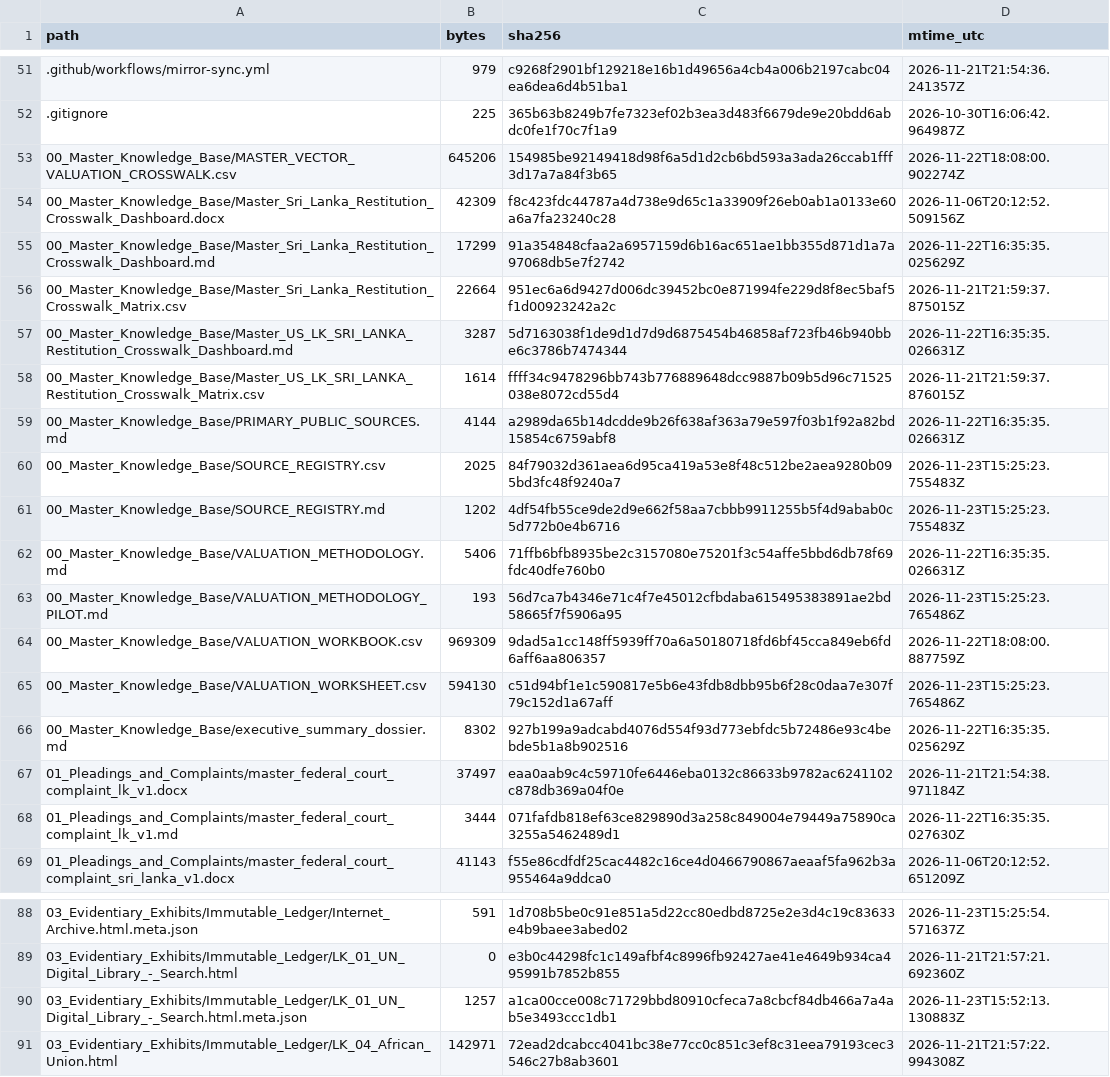
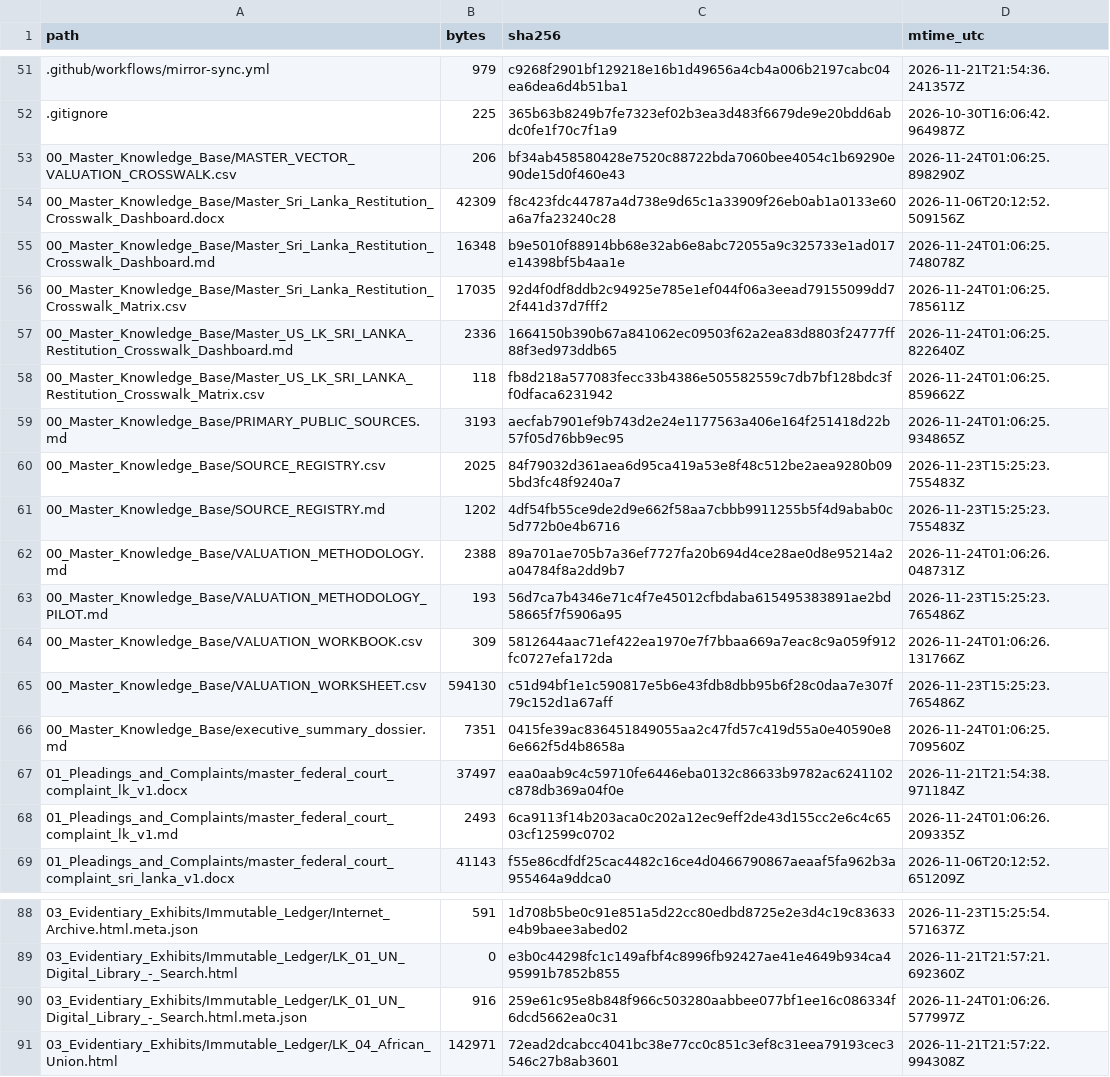
Before and after one commit to GlobalRestitutionAlliance/asia-us-lk-sri-lanka-master-litigation, a CSV file: 99_Archives_and_Manifests/MANIFEST_SHA256.csv, drawn as a sheet; only a part is shown, gaps mark what is left out; the diff covers the shown part only.

```diff
--- a/99_Archives_and_Manifests/MANIFEST_SHA256.csv
+++ b/99_Archives_and_Manifests/MANIFEST_SHA256.csv
@@ -52,18 +52,18 @@ path,bytes,sha256,mtime_utc
 .gitignore,225,365b63b8249b7fe7323ef02b3ea3d483f6679de9e20bdd6abdc0fe1f70c7f1a9,2026-10-30T16:06:42.964987Z
-00_Master_Knowledge_Base/MASTER_VECTOR_VALUATION_CROSSWALK.csv,645206,154985be92149418d98f6a5d1d2cb6bd593a3ada26ccab1fff3d17a7a84f3b65,2026-11-22T18:08:00.902274Z
+00_Master_Knowledge_Base/MASTER_VECTOR_VALUATION_CROSSWALK.csv,206,bf34ab458580428e7520c88722bda7060bee4054c1b69290e90de15d0f460e43,2026-11-24T01:06:25.898290Z
 00_Master_Knowledge_Base/Master_Sri_Lanka_Restitution_Crosswalk_Dashboard.docx,42309,f8c423fdc44787a4d738e9d65c1a33909f26eb0ab1a0133e60a6a7fa23240c28,2026-11-06T20:12:52.509156Z
-00_Master_Knowledge_Base/Master_Sri_Lanka_Restitution_Crosswalk_Dashboard.md,17299,91a354848cfaa2a6957159d6b16ac651ae1bb355d871d1a7a97068db5e7f2742,2026-11-22T16:35:35.025629Z
-00_Master_Knowledge_Base/Master_Sri_Lanka_Restitution_Crosswalk_Matrix.csv,22664,951ec6a6d9427d006dc39452bc0e871994fe229d8f8ec5baf5f1d00923242a2c,2026-11-21T21:59:37.875015Z
-00_Master_Knowledge_Base/Master_US_LK_SRI_LANKA_Restitution_Crosswalk_Dashboard.md,3287,5d7163038f1de9d1d7d9d6875454b46858af723fb46b940bbe6c3786b7474344,2026-11-22T16:35:35.026631Z
-00_Master_Knowledge_Base/Master_US_LK_SRI_LANKA_Restitution_Crosswalk_Matrix.csv,1614,ffff34c9478296bb743b776889648dcc9887b09b5d96c71525038e8072cd55d4,2026-11-21T21:59:37.876015Z
-00_Master_Knowledge_Base/PRIMARY_PUBLIC_SOURCES.md,4144,a2989da65b14dcdde9b26f638af363a79e597f03b1f92a82bd15854c6759abf8,2026-11-22T16:35:35.026631Z
+00_Master_Knowledge_Base/Master_Sri_Lanka_Restitution_Crosswalk_Dashboard.md,16348,b9e5010f88914bb68e32ab6e8abc72055a9c325733e1ad017e14398bf5b4aa1e,2026-11-24T01:06:25.748078Z
+00_Master_Knowledge_Base/Master_Sri_Lanka_Restitution_Crosswalk_Matrix.csv,17035,92d4f0df8ddb2c94925e785e1ef044f06a3eead79155099dd72f441d37d7fff2,2026-11-24T01:06:25.785611Z
+00_Master_Knowledge_Base/Master_US_LK_SRI_LANKA_Restitution_Crosswalk_Dashboard.md,2336,1664150b390b67a841062ec09503f62a2ea83d8803f24777ff88f3ed973ddb65,2026-11-24T01:06:25.822640Z
+00_Master_Knowledge_Base/Master_US_LK_SRI_LANKA_Restitution_Crosswalk_Matrix.csv,118,fb8d218a577083fecc33b4386e505582559c7db7bf128bdc3ff0dfaca6231942,2026-11-24T01:06:25.859662Z
+00_Master_Knowledge_Base/PRIMARY_PUBLIC_SOURCES.md,3193,aecfab7901ef9b743d2e24e1177563a406e164f251418d22b57f05d76bb9ec95,2026-11-24T01:06:25.934865Z
 00_Master_Knowledge_Base/SOURCE_REGISTRY.csv,2025,84f79032d361aea6d95ca419a53e8f48c512be2aea9280b095bd3fc48f9240a7,2026-11-23T15:25:23.755483Z
 00_Master_Knowledge_Base/SOURCE_REGISTRY.md,1202,4df54fb55ce9de2d9e662f58aa7cbbb9911255b5f4d9abab0c5d772b0e4b6716,2026-11-23T15:25:23.755483Z
-00_Master_Knowledge_Base/VALUATION_METHODOLOGY.md,5406,71ffb6bfb8935be2c3157080e75201f3c54affe5bbd6db78f69fdc40dfe760b0,2026-11-22T16:35:35.026631Z
+00_Master_Knowledge_Base/VALUATION_METHODOLOGY.md,2388,89a701ae705b7a36ef7727fa20b694d4ce28ae0d8e95214a2a04784f8a2dd9b7,2026-11-24T01:06:26.048731Z
 00_Master_Knowledge_Base/VALUATION_METHODOLOGY_PILOT.md,193,56d7ca7b4346e71c4f7e45012cfbdaba615495383891ae2bd58665f7f5906a95,2026-11-23T15:25:23.765486Z
-00_Master_Knowledge_Base/VALUATION_WORKBOOK.csv,969309,9dad5a1cc148ff5939ff70a6a50180718fd6bf45cca849eb6fd6aff6aa806357,2026-11-22T18:08:00.887759Z
+00_Master_Knowledge_Base/VALUATION_WORKBOOK.csv,309,5812644aac71ef422ea1970e7f7bbaa669a7eac8c9a059f912fc0727efa172da,2026-11-24T01:06:26.131766Z
 00_Master_Knowledge_Base/VALUATION_WORKSHEET.csv,594130,c51d94bf1e1c590817e5b6e43fdb8dbb95b6f28c0daa7e307f79c152d1a67aff,2026-11-23T15:25:23.765486Z
-00_Master_Knowledge_Base/executive_summary_dossier.md,8302,927b199a9adcabd4076d554f93d773ebfdc5b72486e93c4bebde5b1a8b902516,2026-11-22T16:35:35.025629Z
+00_Master_Knowledge_Base/executive_summary_dossier.md,7351,0415fe39ac836451849055aa2c47fd57c419d55a0e40590e86e662f5d4b8658a,2026-11-24T01:06:25.709560Z
 01_Pleadings_and_Complaints/master_federal_court_complaint_lk_v1.docx,37497,eaa0aab9c4c59710fe6446eba0132c86633b9782ac6241102c878db369a04f0e,2026-11-21T21:54:38.971184Z
-01_Pleadings_and_Complaints/master_federal_court_complaint_lk_v1.md,3444,071fafdb818ef63ce829890d3a258c849004e79449a75890ca3255a5462489d1,2026-11-22T16:35:35.027630Z
+01_Pleadings_and_Complaints/master_federal_court_complaint_lk_v1.md,2493,6ca9113f14b203aca0c202a12ec9eff2de43d155cc2e6c4c6503cf12599c0702,2026-11-24T01:06:26.209335Z
 01_Pleadings_and_Complaints/master_federal_court_complaint_sri_lanka_v1.docx,41143,f55e86cdfdf25cac4482c16ce4d0466790867aeaaf5fa962b3a955464a9ddca0,2026-11-06T20:12:52.651209Z
@@ -89,3 +89,3 @@ path,bytes,sha256,mtime_utc
 03_Evidentiary_Exhibits/Immutable_Ledger/LK_01_UN_Digital_Library_-_Search.html,0,e3b0c44298fc1c149afbf4c8996fb92427ae41e4649b934ca495991b7852b855,2026-11-21T21:57:21.692360Z
-03_Evidentiary_Exhibits/Immutable_Ledger/LK_01_UN_Digital_Library_-_Search.html.meta.json,1257,a1ca00cce008c71729bbd80910cfeca7a8cbcf84db466a7a4ab5e3493ccc1db1,2026-11-23T15:52:13.130883Z
+03_Evidentiary_Exhibits/Immutable_Ledger/LK_01_UN_Digital_Library_-_Search.html.meta.json,916,259e61c95e8b848f966c503280aabbee077bf1ee16c086334f6dcd5662ea0c31,2026-11-24T01:06:26.577997Z
 03_Evidentiary_Exhibits/Immutable_Ledger/LK_04_African_Union.html,142971,72ead2dcabcc4041bc38e77cc0c851c3ef8c31eea79193cec3546c27b8ab3601,2026-11-21T21:57:22.994308Z
```
Also changed, not shown: 32 edited cells elsewhere in this file, 00_Master_Knowledge_Base/Master_Sri_Lanka_Restitution_Crosswalk_Matrix.csv, 21 other files.
